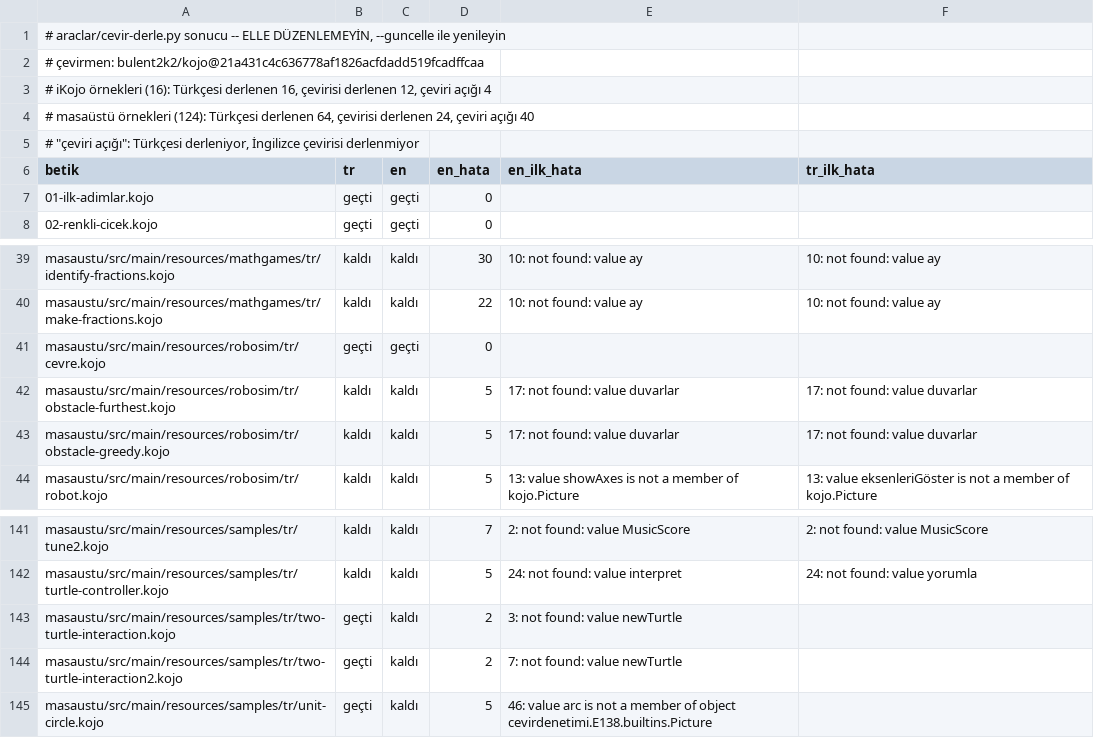
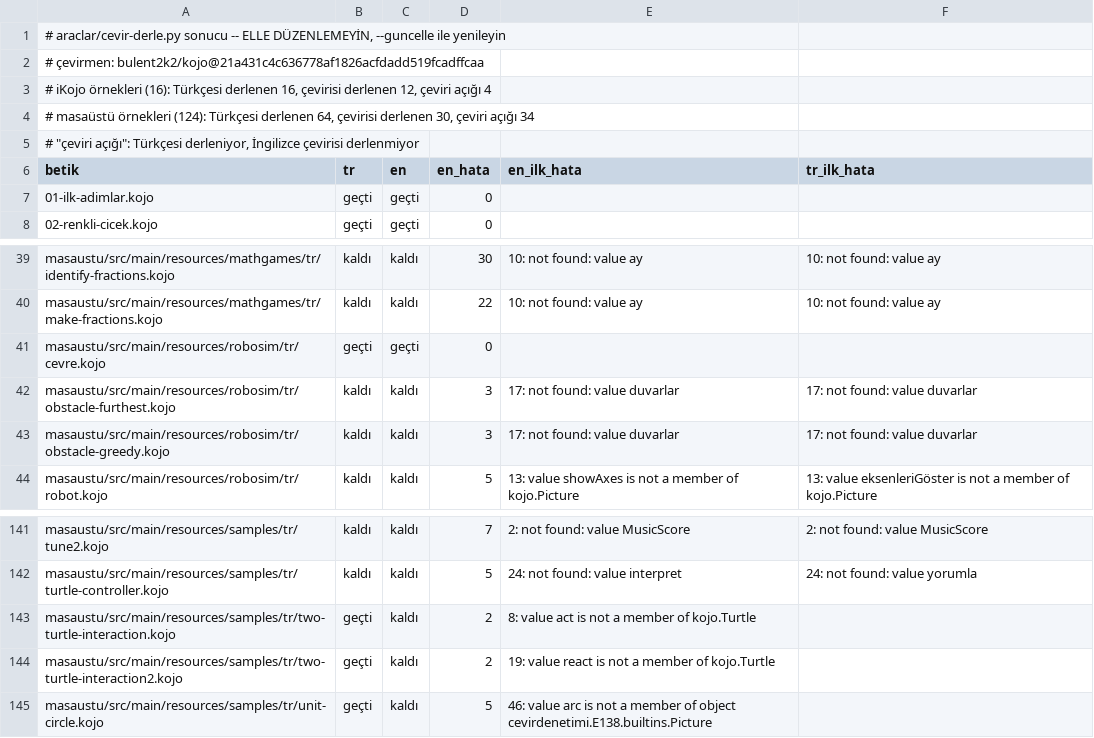
Before and after one commit to bulent2k2/kojojs-dev, a TSV file: araclar/cevir-derle.tsv, drawn as a sheet; only a part is shown, gaps mark what is left out; the diff covers the shown part only.

```diff
--- a/araclar/cevir-derle.tsv
+++ b/araclar/cevir-derle.tsv
@@ -3,3 +3,3 @@
 # iKojo örnekleri (16): Türkçesi derlenen 16, çevirisi derlenen 12, çeviri açığı 4
-# masaüstü örnekleri (124): Türkçesi derlenen 64, çevirisi derlenen 24, çeviri açığı 40
+# masaüstü örnekleri (124): Türkçesi derlenen 64, çevirisi derlenen 30, çeviri açığı 34
 # "çeviri açığı": Türkçesi derleniyor, İngilizce çevirisi derlenmiyor
@@ -41,4 +41,4 @@ masaustu/src/main/resources/mathgames/tr/make-fractions.kojo	kaldı	kaldı	22	10
 masaustu/src/main/resources/robosim/tr/cevre.kojo	geçti	geçti	0		
-masaustu/src/main/resources/robosim/tr/obstacle-furthest.kojo	kaldı	kaldı	5	17: not found: value duvarlar	17: not found: value duvarlar
-masaustu/src/main/resources/robosim/tr/obstacle-greedy.kojo	kaldı	kaldı	5	17: not found: value duvarlar	17: not found: value duvarlar
+masaustu/src/main/resources/robosim/tr/obstacle-furthest.kojo	kaldı	kaldı	3	17: not found: value duvarlar	17: not found: value duvarlar
+masaustu/src/main/resources/robosim/tr/obstacle-greedy.kojo	kaldı	kaldı	3	17: not found: value duvarlar	17: not found: value duvarlar
 masaustu/src/main/resources/robosim/tr/robot.kojo	kaldı	kaldı	5	13: value showAxes is not a member of kojo.Picture	13: value eksenleriGöster is not a member of kojo.Picture
@@ -142,4 +142,4 @@ masaustu/src/main/resources/samples/tr/tune2.kojo	kaldı	kaldı	7	2: not found:
 masaustu/src/main/resources/samples/tr/turtle-controller.kojo	kaldı	kaldı	5	24: not found: value interpret	24: not found: value yorumla
-masaustu/src/main/resources/samples/tr/two-turtle-interaction.kojo	geçti	kaldı	2	3: not found: value newTurtle	
-masaustu/src/main/resources/samples/tr/two-turtle-interaction2.kojo	geçti	kaldı	2	7: not found: value newTurtle	
+masaustu/src/main/resources/samples/tr/two-turtle-interaction.kojo	geçti	kaldı	2	8: value act is not a member of kojo.Turtle	
+masaustu/src/main/resources/samples/tr/two-turtle-interaction2.kojo	geçti	kaldı	2	19: value react is not a member of kojo.Turtle	
 masaustu/src/main/resources/samples/tr/unit-circle.kojo	geçti	kaldı	5	46: value arc is not a member of object cevirdenetimi.E138.builtins.Picture	
```
Also changed, not shown: 48 edited cells elsewhere in this file.
